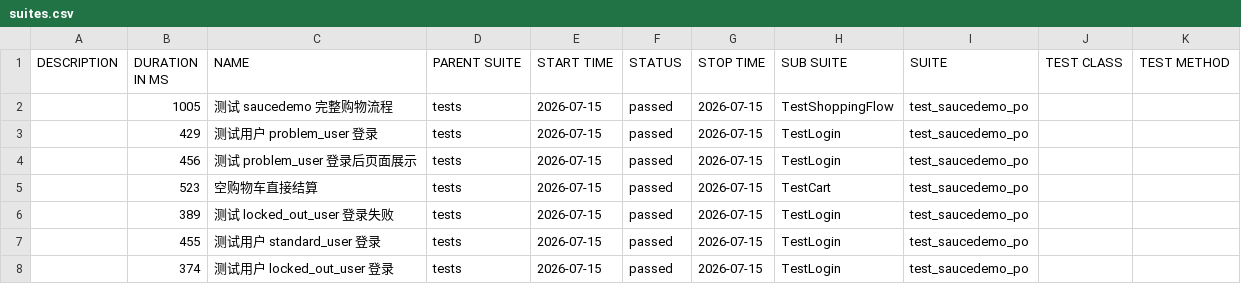
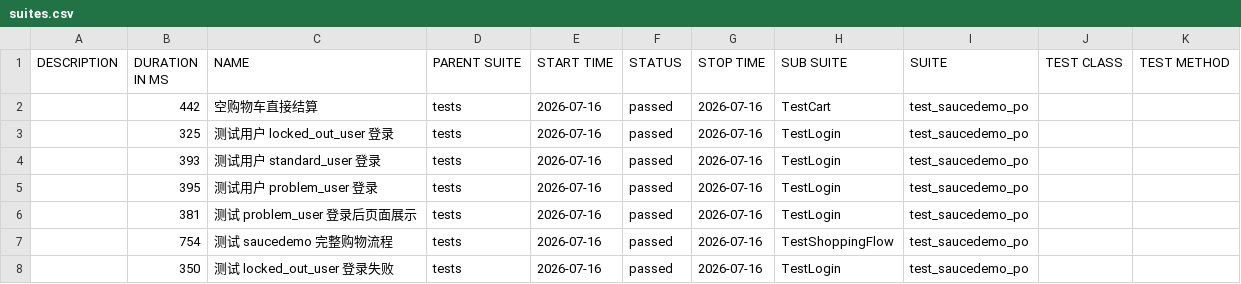
Before and after one commit to StillStream-ink/software-testing-notes, a CSV file: allure-report/data/suites.csv, drawn as a sheet.

```diff
--- a/allure-report/data/suites.csv
+++ b/allure-report/data/suites.csv
@@ -1,8 +1,8 @@
 "DESCRIPTION","DURATION IN MS","NAME","PARENT SUITE","START TIME","STATUS","STOP TIME","SUB SUITE","SUITE","TEST CLASS","TEST METHOD"
-"","1005","测试 saucedemo 完整购物流程","tests","2026-07-15","passed","2026-07-15","TestShoppingFlow","test_saucedemo_po","",""
-"","429","测试用户 problem_user 登录","tests","2026-07-15","passed","2026-07-15","TestLogin","test_saucedemo_po","",""
-"","456","测试 problem_user 登录后页面展示","tests","2026-07-15","passed","2026-07-15","TestLogin","test_saucedemo_po","",""
-"","523","空购物车直接结算","tests","2026-07-15","passed","2026-07-15","TestCart","test_saucedemo_po","",""
-"","389","测试 locked_out_user 登录失败","tests","2026-07-15","passed","2026-07-15","TestLogin","test_saucedemo_po","",""
-"","455","测试用户 standard_user 登录","tests","2026-07-15","passed","2026-07-15","TestLogin","test_saucedemo_po","",""
-"","374","测试用户 locked_out_user 登录","tests","2026-07-15","passed","2026-07-15","TestLogin","test_saucedemo_po","",""
+"","442","空购物车直接结算","tests","2026-07-16","passed","2026-07-16","TestCart","test_saucedemo_po","",""
+"","325","测试用户 locked_out_user 登录","tests","2026-07-16","passed","2026-07-16","TestLogin","test_saucedemo_po","",""
+"","393","测试用户 standard_user 登录","tests","2026-07-16","passed","2026-07-16","TestLogin","test_saucedemo_po","",""
+"","395","测试用户 problem_user 登录","tests","2026-07-16","passed","2026-07-16","TestLogin","test_saucedemo_po","",""
+"","381","测试 problem_user 登录后页面展示","tests","2026-07-16","passed","2026-07-16","TestLogin","test_saucedemo_po","",""
+"","754","测试 saucedemo 完整购物流程","tests","2026-07-16","passed","2026-07-16","TestShoppingFlow","test_saucedemo_po","",""
+"","350","测试 locked_out_user 登录失败","tests","2026-07-16","passed","2026-07-16","TestLogin","test_saucedemo_po","",""
```
Also changed, not shown: allure-report/data/behaviors.csv, 57 other files.
